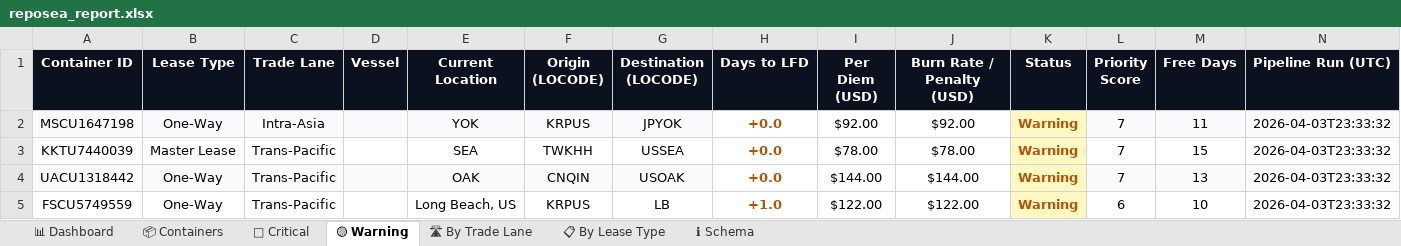
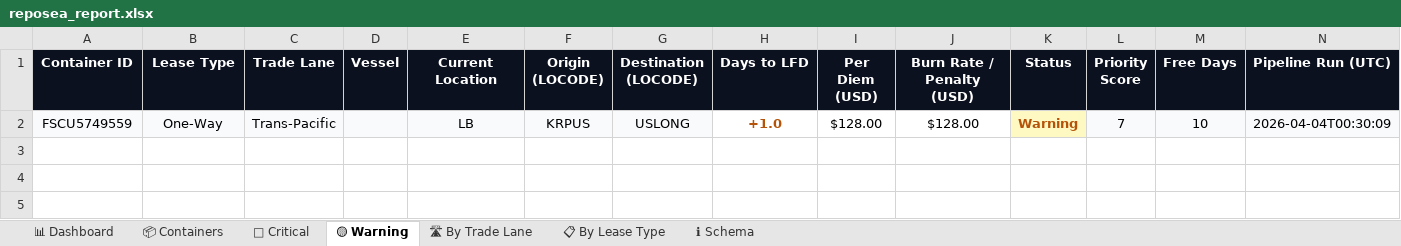
Before and after one commit to rahulmistry18/Reposea_container_optimizer, an Excel workbook: data/exports/reposea_report.xlsx, sheet 🟡 Warning, drawn as a sheet; values as stored, in another font and other column widths than the file's, no borders; table styles not drawn; removed rows and columns are numbered as before the commit, all else as after; the diff names each change by its address in the sheet, - before the commit and + after, or states it on an @@ line.

Commit message:
chore(data): pipeline run 2026-04-03T16:30:11Z [skip ci]

```diff
--- a/data/exports/reposea_report.xlsx (sheet 🟡 Warning)
+++ b/data/exports/reposea_report.xlsx (sheet 🟡 Warning)
-row 2: MSCU1647198 | One-Way | Intra-Asia |  | YOK | KRPUS | JPYOK | +0.0 | $92.00 | $92.00 | Warning | 7 | 11 | 2026-04-03T23:33:32
-row 3: KKTU7440039 | Master Lease | Trans-Pacific |  | SEA | TWKHH | USSEA | +0.0 | $78.00 | $78.00 | Warning | 7 | 15 | 2026-04-03T23:33:32
-row 4: UACU1318442 | One-Way | Trans-Pacific |  | OAK | CNQIN | USOAK | +0.0 | $144.00 | $144.00 | Warning | 7 | 13 | 2026-04-03T23:33:32
-A2:G2 fill: none
+A2:G2 fill: #F8FAFC
-E2 (Current Location): Long Beach, US
+E2 (Current Location): LB
-G2 (Destination (LOCODE)): LB
+G2 (Destination (LOCODE)): USLONG
-I2 (Per Diem (USD)): $122.00
+I2 (Per Diem (USD)): $128.00
-J2 (Burn Rate / Penalty (USD)): $122.00
+J2 (Burn Rate / Penalty (USD)): $128.00
-L2 (Priority Score): 6
+L2 (Priority Score): 7
-L2:N2 fill: none
+L2:N2 fill: #F8FAFC
-N2 (Pipeline Run (UTC)): 2026-04-03T23:33:32
+N2 (Pipeline Run (UTC)): 2026-04-04T00:30:09
```
Also changed, not shown: sheet 📦 Containers, sheet 🔴 Critical, sheet 📊 Dashboard, sheet 📋 By Lease Type, sheet 🛣 By Trade Lane, 7 other files.
